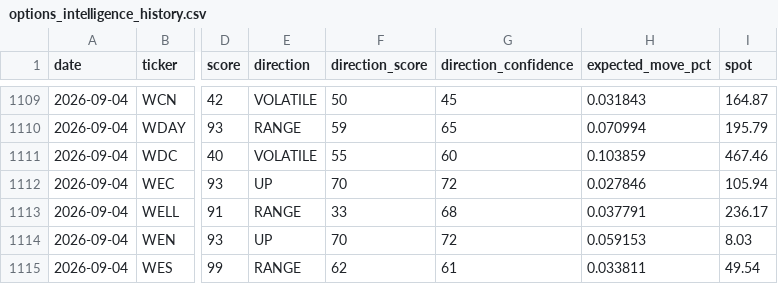
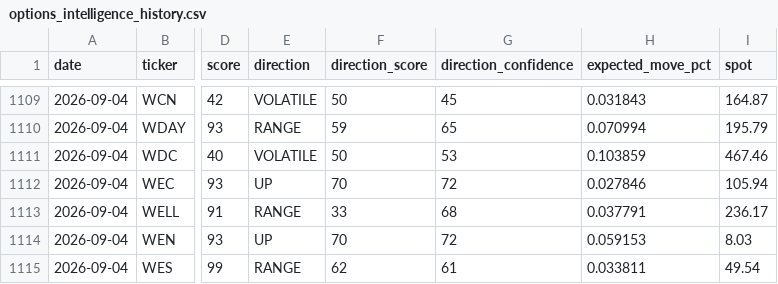
Before and after one commit to thanzo12wizu-stack/v38-watchlist, a CSV file: options_intelligence_history.csv, drawn as a sheet; only a part is shown, gaps mark what is left out; the diff names each change by its address in the sheet, - before the commit and + after, or states it on an @@ line.

```diff
--- a/options_intelligence_history.csv
+++ b/options_intelligence_history.csv
-F1111 (direction_score): 55
+F1111 (direction_score): 50
-G1111 (direction_confidence): 60
+G1111 (direction_confidence): 53
```
Also changed, not shown: 1 other file.
